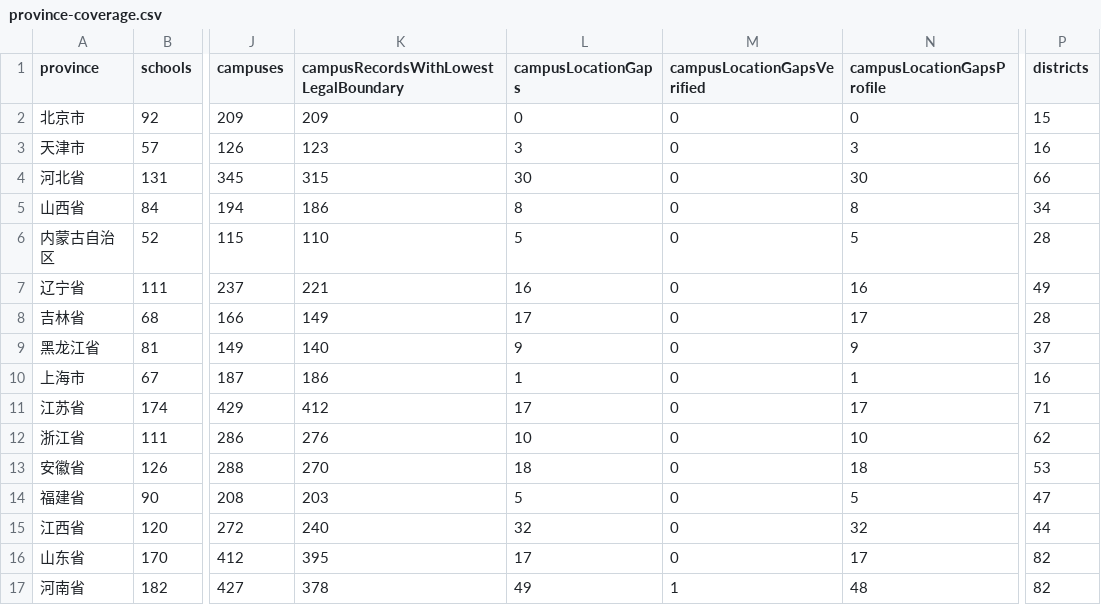
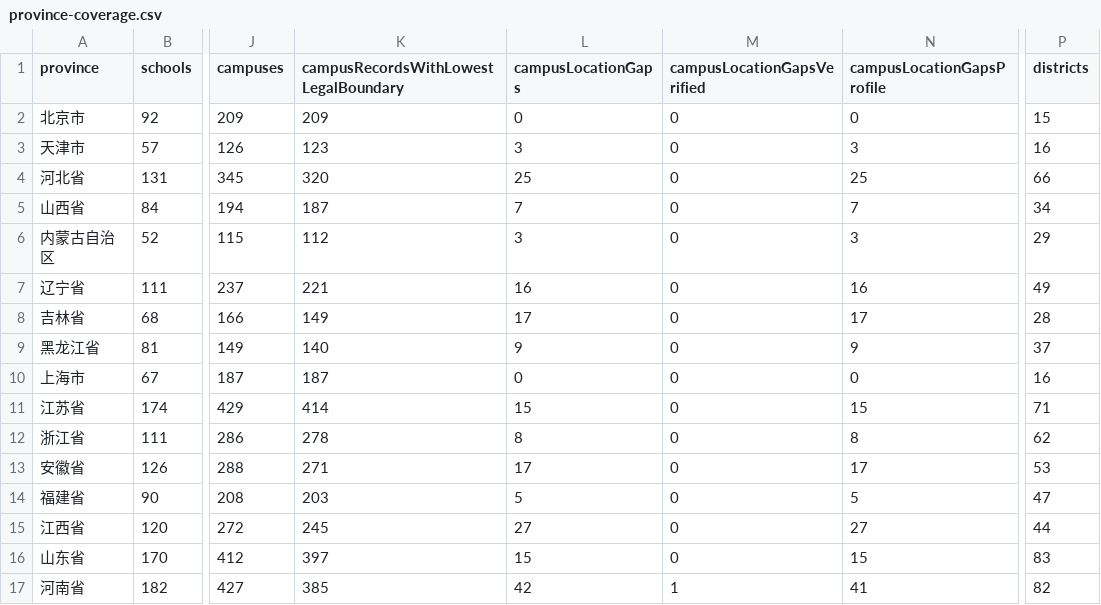
Before and after one commit to ProfessorZhi/china-university-atlas, a CSV file: reports/province-coverage.csv, drawn as a sheet; only a part is shown, gaps mark what is left out; the diff covers the shown part only; the diff names each change by its address in the sheet, - before the commit and + after, or states it on an @@ line.

```diff
--- a/reports/province-coverage.csv
+++ b/reports/province-coverage.csv
-K4: 315
+K4: 320
-L4 (campusLocationGaps): 30
+L4 (campusLocationGaps): 25
-N4 (campusLocationGapsProfile): 30
+N4 (campusLocationGapsProfile): 25
-K5: 186
+K5: 187
-L5 (campusLocationGaps): 8
+L5 (campusLocationGaps): 7
-N5 (campusLocationGapsProfile): 8
+N5 (campusLocationGapsProfile): 7
-K6: 110
+K6: 112
-L6 (campusLocationGaps): 5
+L6 (campusLocationGaps): 3
-N6 (campusLocationGapsProfile): 5
+N6 (campusLocationGapsProfile): 3
-P6 (districts): 28
+P6 (districts): 29
-K10: 186
+K10: 187
-L10 (campusLocationGaps): 1
+L10 (campusLocationGaps): 0
-N10 (campusLocationGapsProfile): 1
+N10 (campusLocationGapsProfile): 0
-K11: 412
+K11: 414
-L11 (campusLocationGaps): 17
+L11 (campusLocationGaps): 15
-N11 (campusLocationGapsProfile): 17
+N11 (campusLocationGapsProfile): 15
-K12: 276
+K12: 278
-L12 (campusLocationGaps): 10
+L12 (campusLocationGaps): 8
-N12 (campusLocationGapsProfile): 10
+N12 (campusLocationGapsProfile): 8
-K13: 270
+K13: 271
-L13 (campusLocationGaps): 18
+L13 (campusLocationGaps): 17
-N13 (campusLocationGapsProfile): 18
+N13 (campusLocationGapsProfile): 17
-K15: 240
+K15: 245
-L15 (campusLocationGaps): 32
+L15 (campusLocationGaps): 27
-N15 (campusLocationGapsProfile): 32
+N15 (campusLocationGapsProfile): 27
-K16: 395
+K16: 397
-L16 (campusLocationGaps): 17
+L16 (campusLocationGaps): 15
-N16 (campusLocationGapsProfile): 17
+N16 (campusLocationGapsProfile): 15
-P16 (districts): 82
+P16 (districts): 83
-K17: 378
+K17: 385
-L17 (campusLocationGaps): 49
+L17 (campusLocationGaps): 42
-N17 (campusLocationGapsProfile): 48
+N17 (campusLocationGapsProfile): 41
```
Also changed, not shown: 16 edited cells elsewhere in this file, 10 other files.
